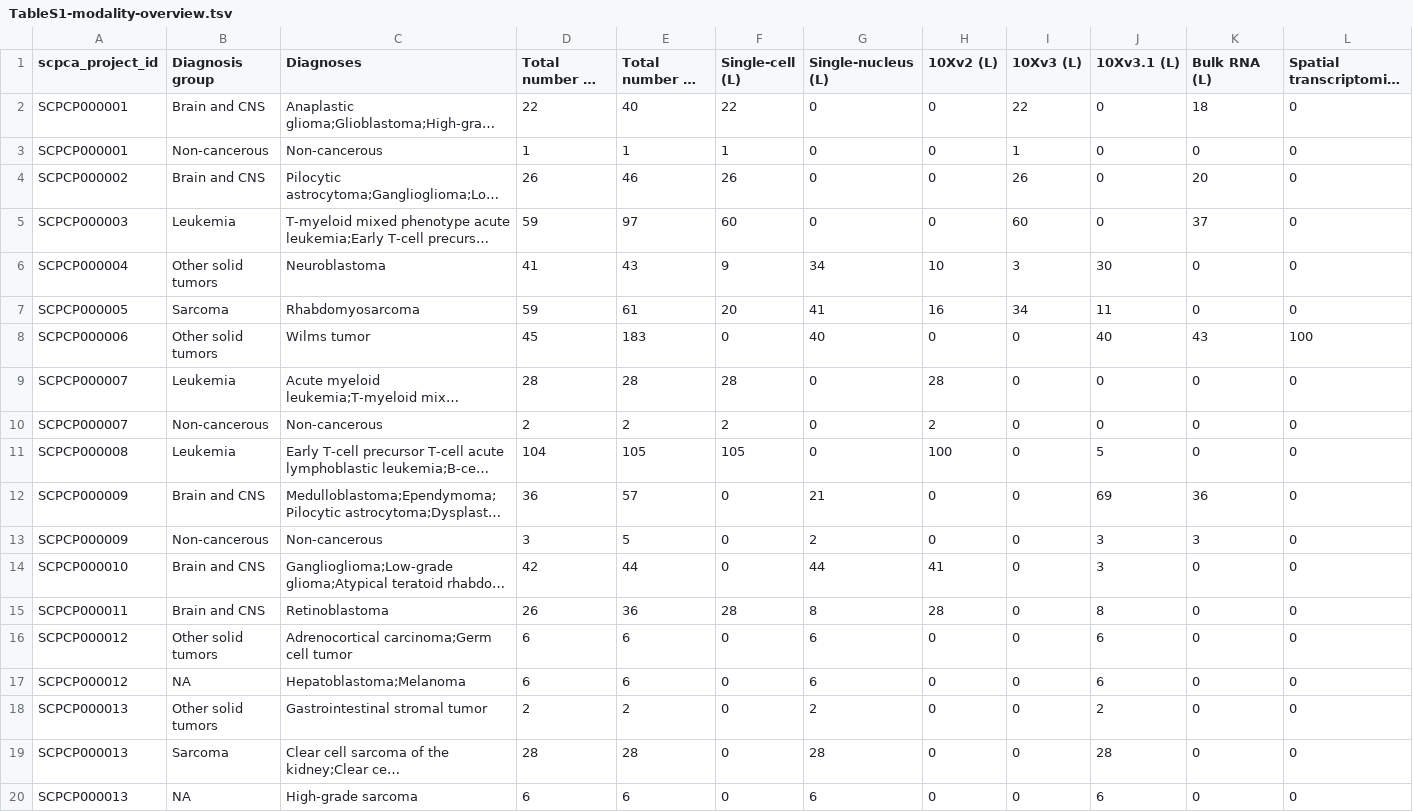
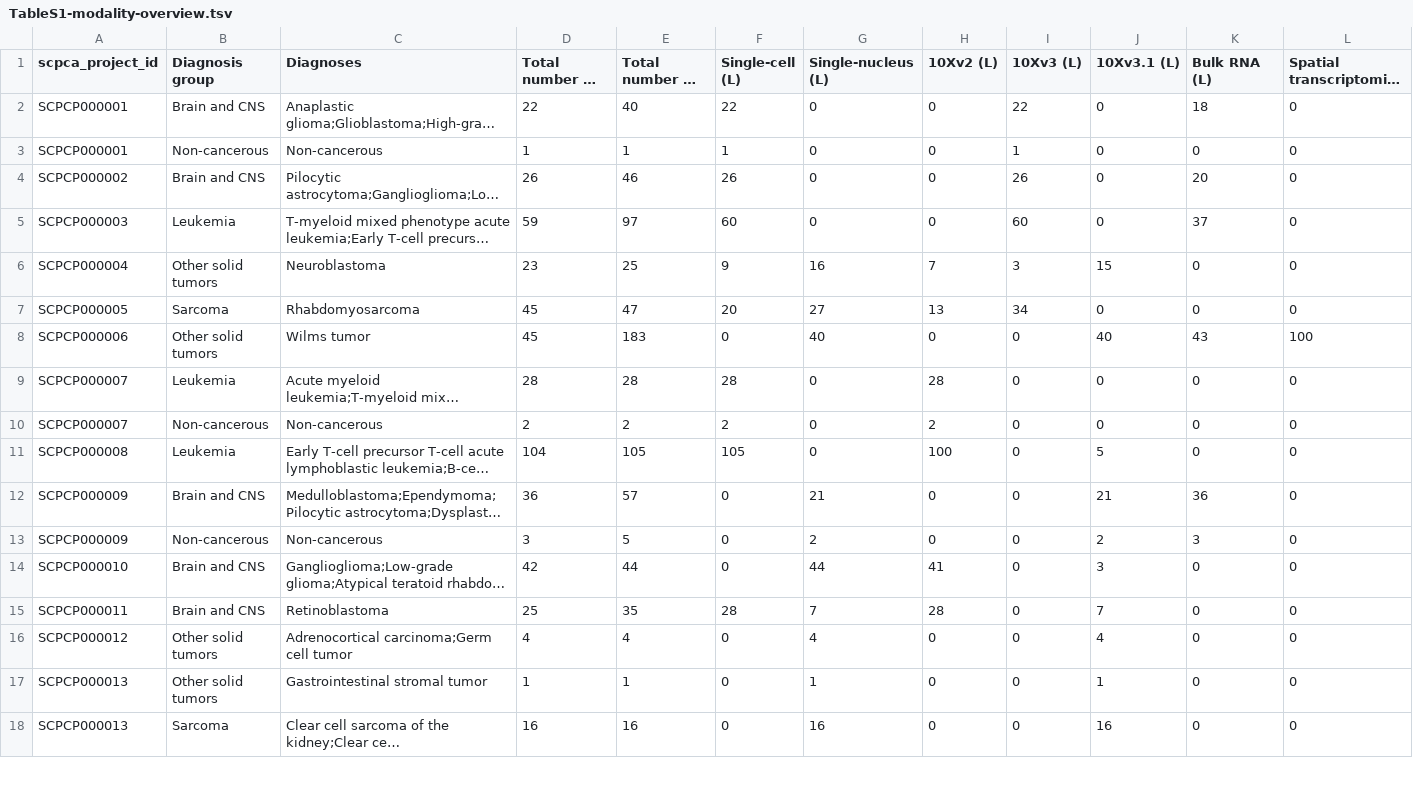
Before and after one commit to AlexsLemonade/scpca-paper-figures, a TSV file: tables/TableS1-modality-overview.tsv, drawn as a sheet; only a part is shown; long unchanged cells end in …; removed rows and columns are numbered as before the commit, all else as after; rows hold the shown columns only; the diff covers the shown part only; the diff names each change by its address in the sheet, - before the commit and + after, or states it on an @@ line.

Commit message:
remove samples not on portal and double counted multiplexed

```diff
--- a/tables/TableS1-modality-overview.tsv
+++ b/tables/TableS1-modality-overview.tsv
-D6 (Total number of samples (S)): 41
+D6 (Total number of samples (S)): 23
-E6 (Total number of libraries (L)): 43
+E6 (Total number of libraries (L)): 25
-G6 (Single-nucleus (L)): 34
+G6 (Single-nucleus (L)): 16
-H6 (10Xv2 (L)): 10
+H6 (10Xv2 (L)): 7
-J6 (10Xv3.1 (L)): 30
+J6 (10Xv3.1 (L)): 15
-D7 (Total number of samples (S)): 59
+D7 (Total number of samples (S)): 45
-E7 (Total number of libraries (L)): 61
+E7 (Total number of libraries (L)): 47
-G7 (Single-nucleus (L)): 41
+G7 (Single-nucleus (L)): 27
-H7 (10Xv2 (L)): 16
+H7 (10Xv2 (L)): 13
-J7 (10Xv3.1 (L)): 11
+J7 (10Xv3.1 (L)): 0
-J12 (10Xv3.1 (L)): 69
+J12 (10Xv3.1 (L)): 21
-J13 (10Xv3.1 (L)): 3
+J13 (10Xv3.1 (L)): 2
-D15 (Total number of samples (S)): 26
+D15 (Total number of samples (S)): 25
-E15 (Total number of libraries (L)): 36
+E15 (Total number of libraries (L)): 35
-G15 (Single-nucleus (L)): 8
+G15 (Single-nucleus (L)): 7
-J15 (10Xv3.1 (L)): 8
+J15 (10Xv3.1 (L)): 7
-D16 (Total number of samples (S)): 6
+D16 (Total number of samples (S)): 4
-E16 (Total number of libraries (L)): 6
+E16 (Total number of libraries (L)): 4
-G16 (Single-nucleus (L)): 6
+G16 (Single-nucleus (L)): 4
-J16 (10Xv3.1 (L)): 6
+J16 (10Xv3.1 (L)): 4
-row 17: SCPCP000012 | NA | Hepatoblastoma;Melanoma | 6 | 6 | 0 | 6 | 0 | 0 | 6 | 0 | 0
-D17 (Total number of samples (S)): 2
+D17 (Total number of samples (S)): 1
-E17 (Total number of libraries (L)): 2
+E17 (Total number of libraries (L)): 1
-G17 (Single-nucleus (L)): 2
+G17 (Single-nucleus (L)): 1
-J17 (10Xv3.1 (L)): 2
+J17 (10Xv3.1 (L)): 1
-D18 (Total number of samples (S)): 28
+D18 (Total number of samples (S)): 16
-E18 (Total number of libraries (L)): 28
+E18 (Total number of libraries (L)): 16
-G18 (Single-nucleus (L)): 28
+G18 (Single-nucleus (L)): 16
-J18 (10Xv3.1 (L)): 28
+J18 (10Xv3.1 (L)): 16
-row 20: SCPCP000013 | NA | High-grade sarcoma | 6 | 6 | 0 | 6 | 0 | 0 | 6 | 0 | 0
```
Also changed, not shown: 12 edited cells elsewhere in this file.
